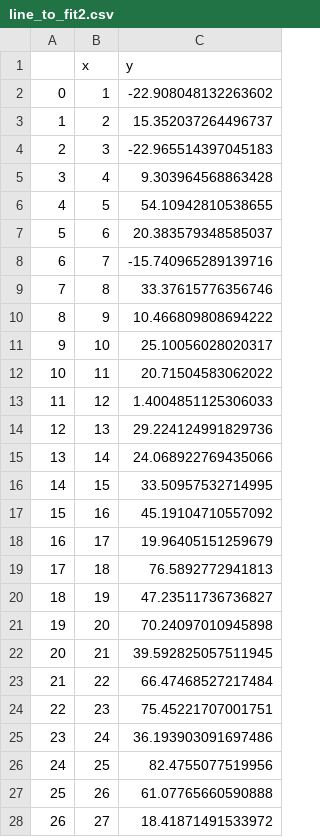
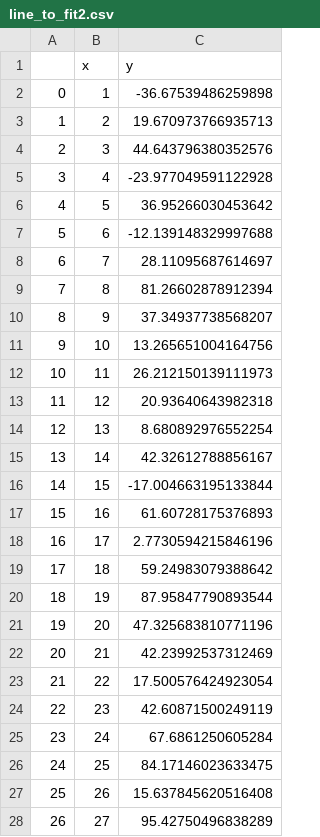
Before and after one commit to olsonac/data_science_for_brain_and_behaviour_26-27, a CSV file: Lectures/wk8_2_permutation_for_lines/line_to_fit2.csv, drawn as a sheet; only a part is shown; the diff covers the shown part only.

Commit message:
added lecture wk9_2

```diff
--- a/Lectures/wk8_2_permutation_for_lines/line_to_fit2.csv
+++ b/Lectures/wk8_2_permutation_for_lines/line_to_fit2.csv
@@ -1,28 +1,28 @@
 ,x,y
-0,1,-22.908048132263602
-1,2,15.352037264496737
-2,3,-22.965514397045183
-3,4,9.303964568863428
-4,5,54.10942810538655
-5,6,20.383579348585037
-6,7,-15.740965289139716
-7,8,33.37615776356746
-8,9,10.466809808694222
-9,10,25.10056028020317
-10,11,20.71504583062022
-11,12,1.4004851125306033
-12,13,29.224124991829736
-13,14,24.068922769435066
-14,15,33.50957532714995
-15,16,45.19104710557092
-16,17,19.96405151259679
-17,18,76.5892772941813
-18,19,47.23511736736827
-19,20,70.24097010945898
-20,21,39.592825057511945
-21,22,66.47468527217484
-22,23,75.45221707001751
-23,24,36.193903091697486
-24,25,82.4755077519956
-25,26,61.07765660590888
-26,27,18.41871491533972
+0,1,-36.67539486259898
+1,2,19.670973766935713
+2,3,44.643796380352576
+3,4,-23.977049591122928
+4,5,36.95266030453642
+5,6,-12.139148329997688
+6,7,28.11095687614697
+7,8,81.26602878912394
+8,9,37.34937738568207
+9,10,13.265651004164756
+10,11,26.212150139111973
+11,12,20.93640643982318
+12,13,8.680892976552254
+13,14,42.32612788856167
+14,15,-17.004663195133844
+15,16,61.60728175376893
+16,17,2.7730594215846196
+17,18,59.24983079388642
+18,19,87.95847790893544
+19,20,47.325683810771196
+20,21,42.23992537312469
+21,22,17.500576424923054
+22,23,42.60871500249119
+23,24,67.6861250605284
+24,25,84.17146023633475
+25,26,15.637845620516408
+26,27,95.42750496838289
```
Also changed, not shown: 2 edited cells elsewhere in this file, 14 other files.
